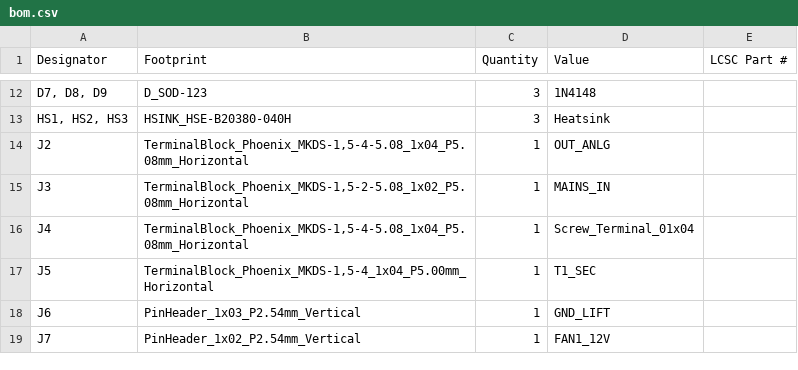
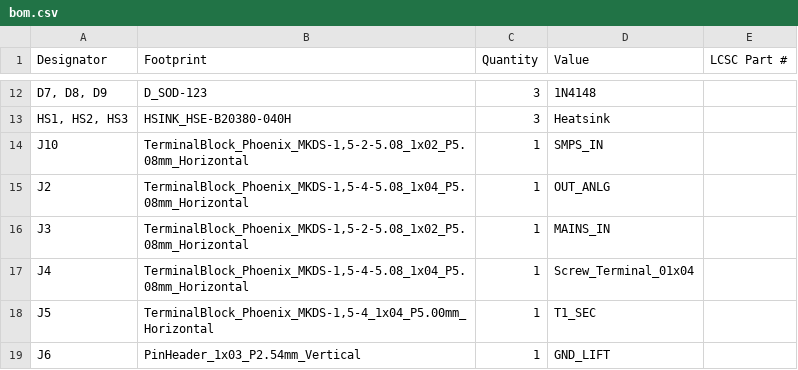
Before and after one commit to skylar-slideshows/DigitalAnalogConsole, a CSV file: PCB/PSU/kicad project/production/bom.csv, drawn as a sheet; only a part is shown, gaps mark what is left out; the shorter side is filled out with more unchanged rows; the diff names each change by its address in the sheet, - before the commit and + after, or states it on an @@ line.

```diff
--- a/PCB/PSU/kicad project/production/bom.csv
+++ b/PCB/PSU/kicad project/production/bom.csv
+row 14: J10 | TerminalBlock_Phoenix_MKDS-1,5-2-5.08_1x02_P5.08mm_Horizontal | 1 | SMPS_IN
```
Also changed, not shown: PCB/PSU/kicad project/production/designators.csv, PCB/PSU/kicad project/production/positions.csv, 5 other files.
